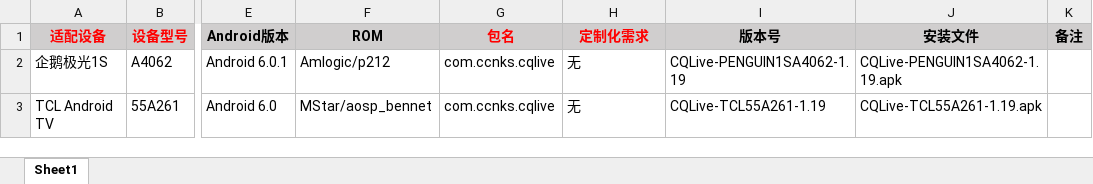
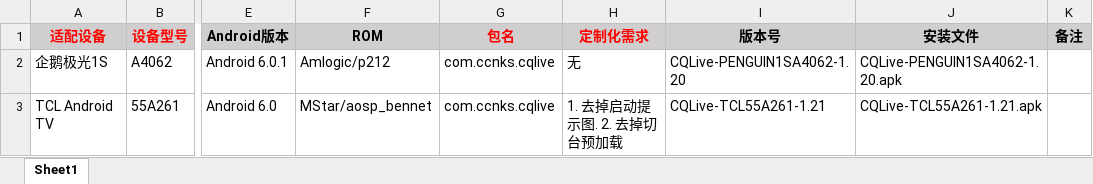
Before and after one commit to KenshinTang/CQLive, an Excel workbook: app/src/main/assets/doc/CQLive适配清单.xlsx, sheet Sheet1, drawn as a sheet; only a part is shown, gaps mark what is left out; values as stored, in another font and other column widths than the file's, no borders; the diff names each change by its address in the sheet, - before the commit and + after, or states it on an @@ line.

Commit message:
update version execl.

```diff
--- a/app/src/main/assets/doc/CQLive适配清单.xlsx (sheet Sheet1)
+++ b/app/src/main/assets/doc/CQLive适配清单.xlsx (sheet Sheet1)
-I2 (版本号): CQLive-PENGUIN1SA4062-1.19
+I2 (版本号): CQLive-PENGUIN1SA4062-1.20
-J2 (安装文件): CQLive-PENGUIN1SA4062-1.19.apk
+J2 (安装文件): CQLive-PENGUIN1SA4062-1.20.apk
-H3 (定制化需求): 无
+H3 (定制化需求): 1. 去掉启动提示图. 2. 去掉切台预加载
-I3 (版本号): CQLive-TCL55A261-1.19
+I3 (版本号): CQLive-TCL55A261-1.21
-J3 (安装文件): CQLive-TCL55A261-1.19.apk
+J3 (安装文件): CQLive-TCL55A261-1.21.apk
```
